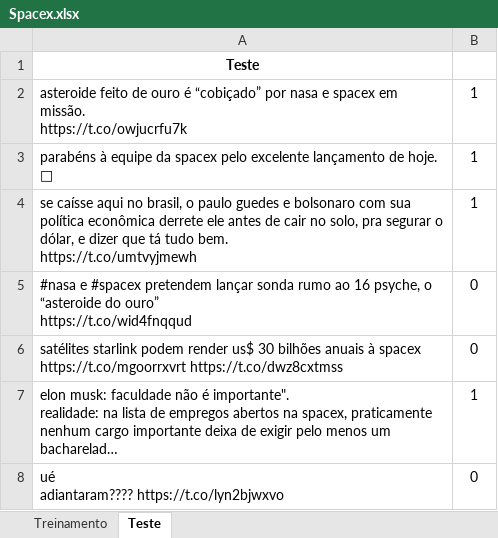
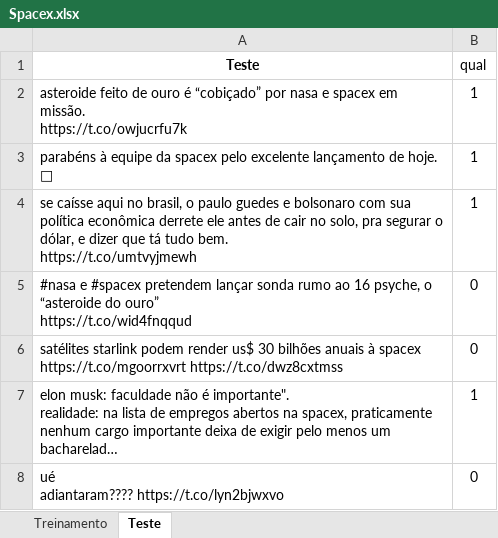
Before and after one commit to rafaelhbz/Estudo_CDados, an Excel workbook: Atividade_1/Spacex.xlsx, sheet Teste, drawn as a sheet; only a part is shown; long unchanged cells end in …; values as stored, in another font and other column widths than the file's, no borders; the diff names each change by its address in the sheet, - before the commit and + after, or states it on an @@ line.

```diff
--- a/Atividade_1/Spacex.xlsx (sheet Teste)
+++ b/Atividade_1/Spacex.xlsx (sheet Teste)
-B1: (empty)
+B1: qual
```
Also changed, not shown: sheet Treinamento, 1 other file.
